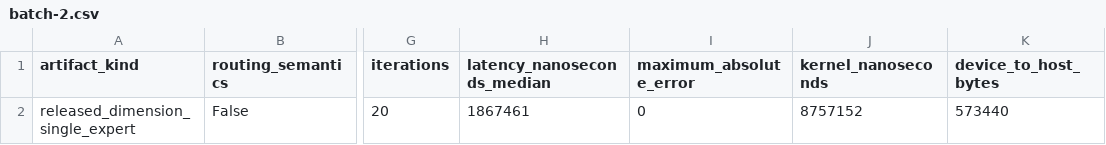
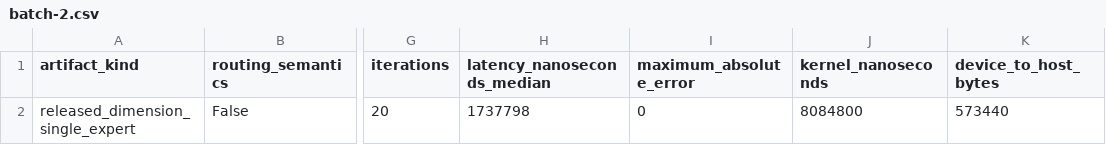
Before and after one commit to rsb1813/project-k3x, a CSV file: results/b0016-cuda-expert-major-wsl/batch-2.csv, drawn as a sheet; only a part is shown, gaps mark what is left out; the diff names each change by its address in the sheet, - before the commit and + after, or states it on an @@ line.

```diff
--- a/results/b0016-cuda-expert-major-wsl/batch-2.csv
+++ b/results/b0016-cuda-expert-major-wsl/batch-2.csv
-H2 (latency_nanoseconds_median): 1867461
+H2 (latency_nanoseconds_median): 1737798
-J2 (kernel_nanoseconds): 8757152
+J2 (kernel_nanoseconds): 8084800
```
Also changed, not shown: results/b0016-cuda-expert-major-wsl/graph/expert-major-mixed-2.csv, results/b0016-cuda-expert-major-wsl/graph/expert-major-perfect-2.csv, 28 other files.
